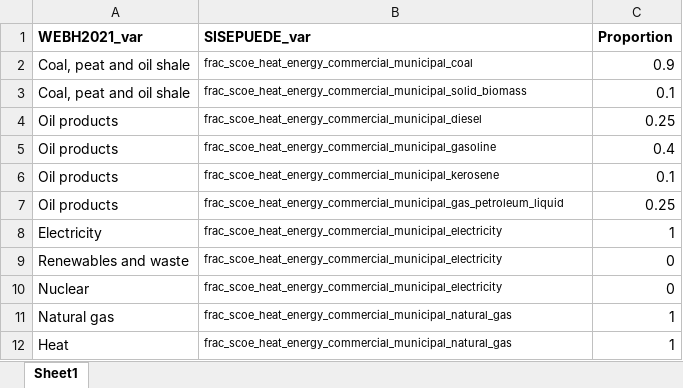
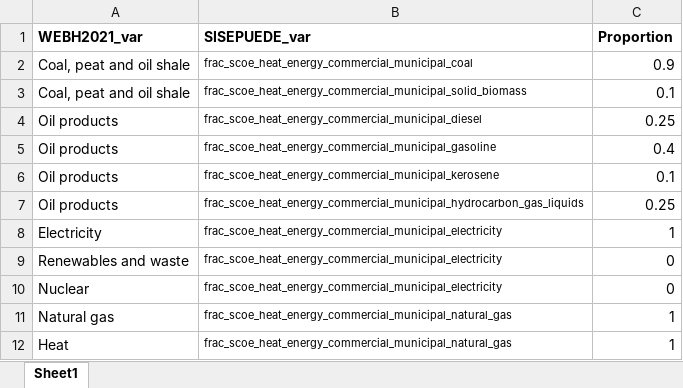
Before and after one commit to milocortes/sisepuede_data, an Excel workbook: Energy/frac_scoe_heat_energy_commercial_municipal_coal/row_data/frac_scoe_heat_energy_proportion.xlsx, sheet Sheet1, drawn as a sheet; values as stored, in another font and other column widths than the file's, no borders; the diff names each change by its address in the sheet, - before the commit and + after, or states it on an @@ line.

Commit message:
hydrocarbon_changed

```diff
--- a/Energy/frac_scoe_heat_energy_commercial_municipal_coal/row_data/frac_scoe_heat_energy_proportion.xlsx (sheet Sheet1)
+++ b/Energy/frac_scoe_heat_energy_commercial_municipal_coal/row_data/frac_scoe_heat_energy_proportion.xlsx (sheet Sheet1)
-B7 (SISEPUEDE_var): frac_scoe_heat_energy_commercial_municipal_gas_petroleum_liquid
+B7 (SISEPUEDE_var): frac_scoe_heat_energy_commercial_municipal_hydrocarbon_gas_liquids
```
Also changed, not shown: Energy/frac_scoe_heat_energy_other_se_coal/row_data/frac_scoe_heat_energy_proportion.xlsx, Energy/frac_scoe_heat_energy_residential_coal/row_data/frac_scoe_heat_energy_proportion.xlsx, 12 other files.
